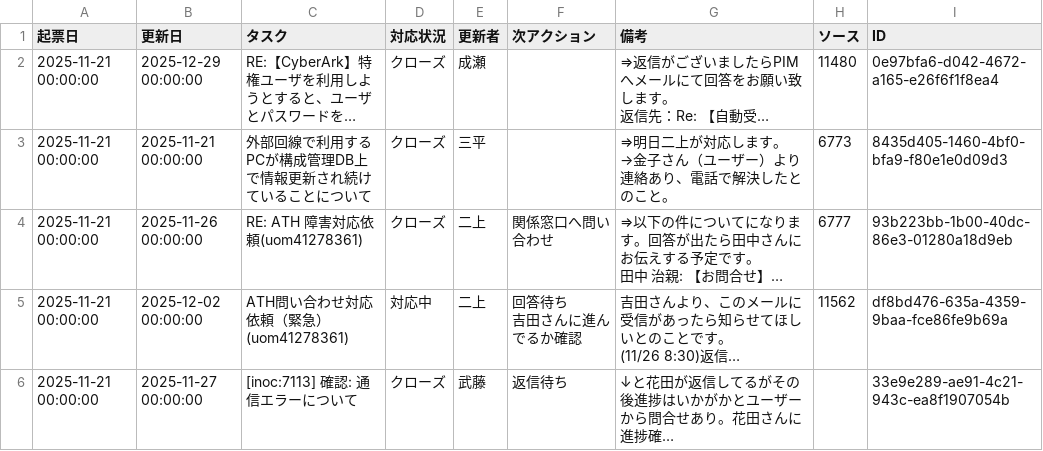
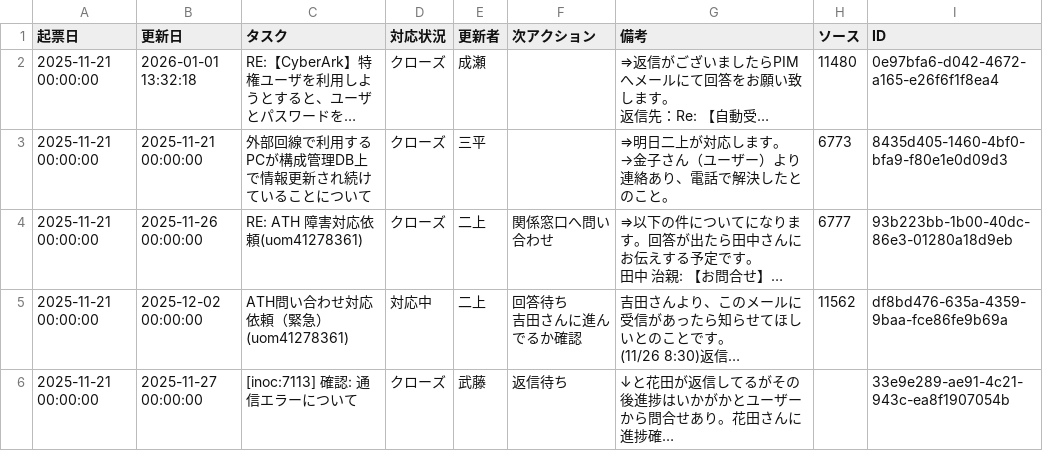
Before and after one commit to weakest4me/taskboard-streamlit, a CSV file: tasks.csv, drawn as a sheet; only a part is shown; long unchanged cells end in …; the diff names each change by its address in the sheet, - before the commit and + after, or states it on an @@ line.

Commit message:
Update tasks.csv from Streamlit app (2026-01-01 13:32:18 JST)

```diff
--- a/tasks.csv
+++ b/tasks.csv
-B2 (更新日): 2025-12-29 00:00:00
+B2 (更新日): 2026-01-01 13:32:18
```
